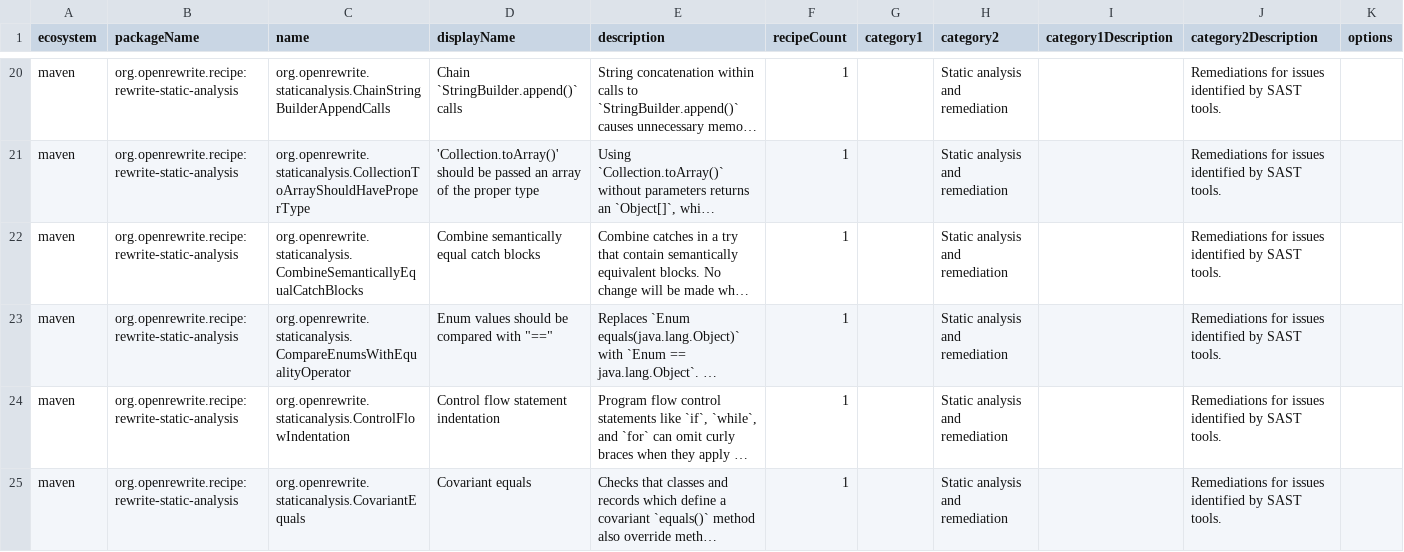
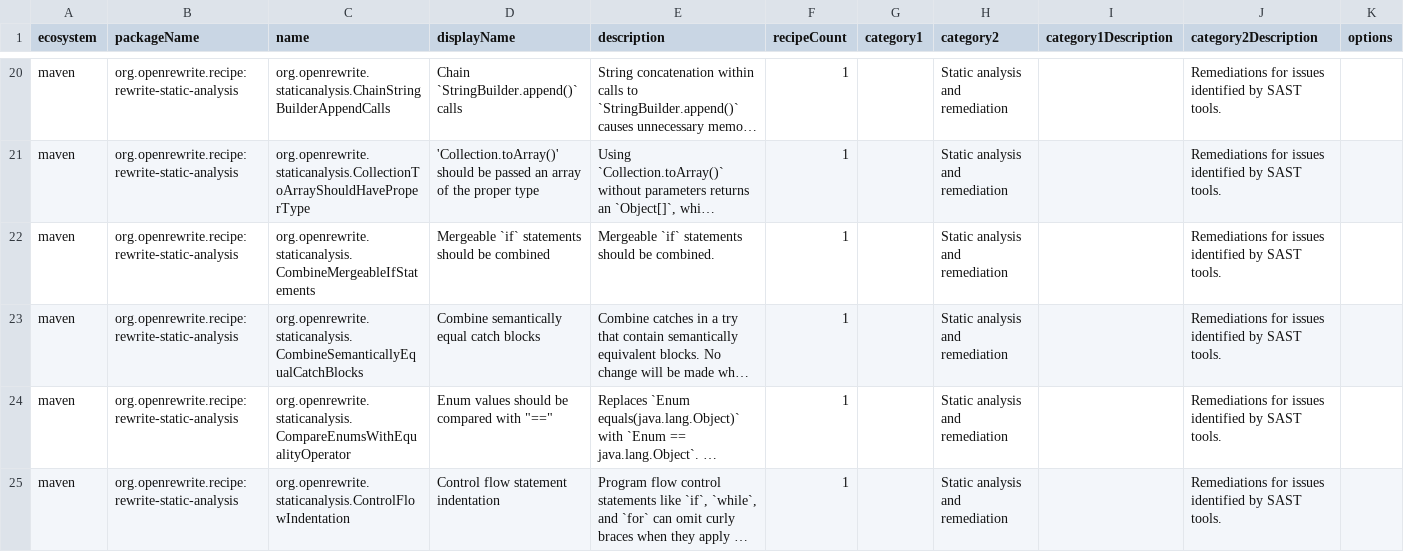
Before and after one commit to openrewrite/rewrite-static-analysis, a CSV file: src/main/resources/META-INF/rewrite/recipes.csv, drawn as a sheet; only a part is shown, gaps mark what is left out; the shorter side is filled out with more unchanged rows; long unchanged cells end in …; the diff names each change by its address in the sheet, - before the commit and + after, or states it on an @@ line.

Commit message:
Updated recipes.csv as suggested

```diff
--- a/src/main/resources/META-INF/rewrite/recipes.csv
+++ b/src/main/resources/META-INF/rewrite/recipes.csv
+row 22: maven | org.openrewrite.recipe:rewrite-static-analysis | org.openrewrite.staticanalysis.CombineMergeableIfStatements | Mergeable `if` statements should be combined | Mergeable `if` statements should be combined. | 1 |  | Static analysis and remediation |  | Remediations for issues identified by SAST tools.
```
